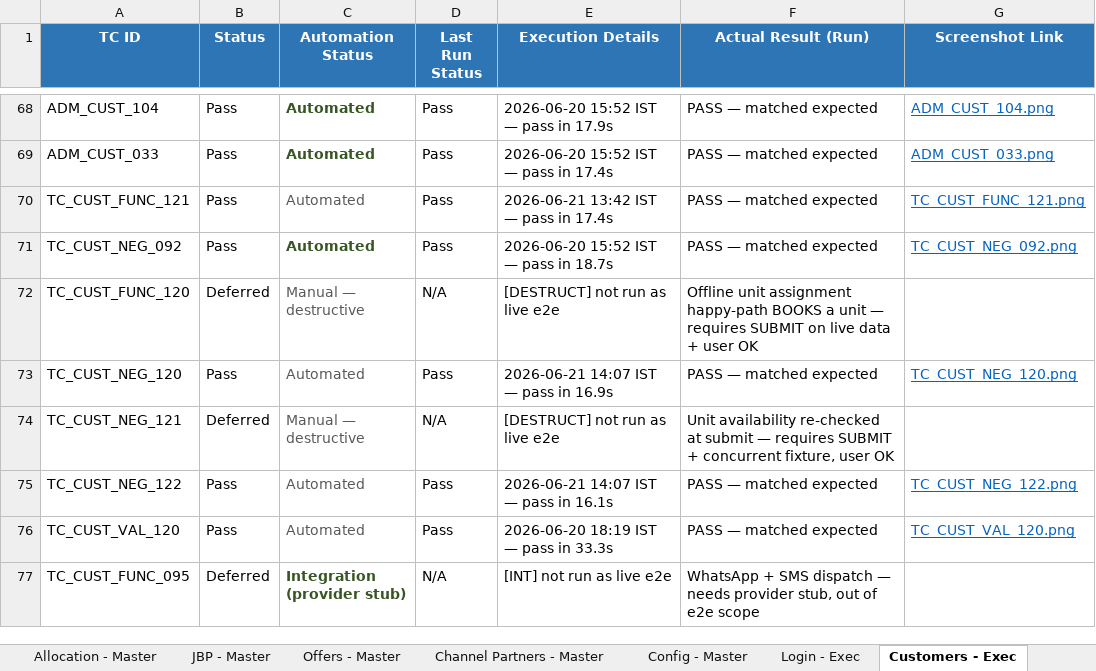
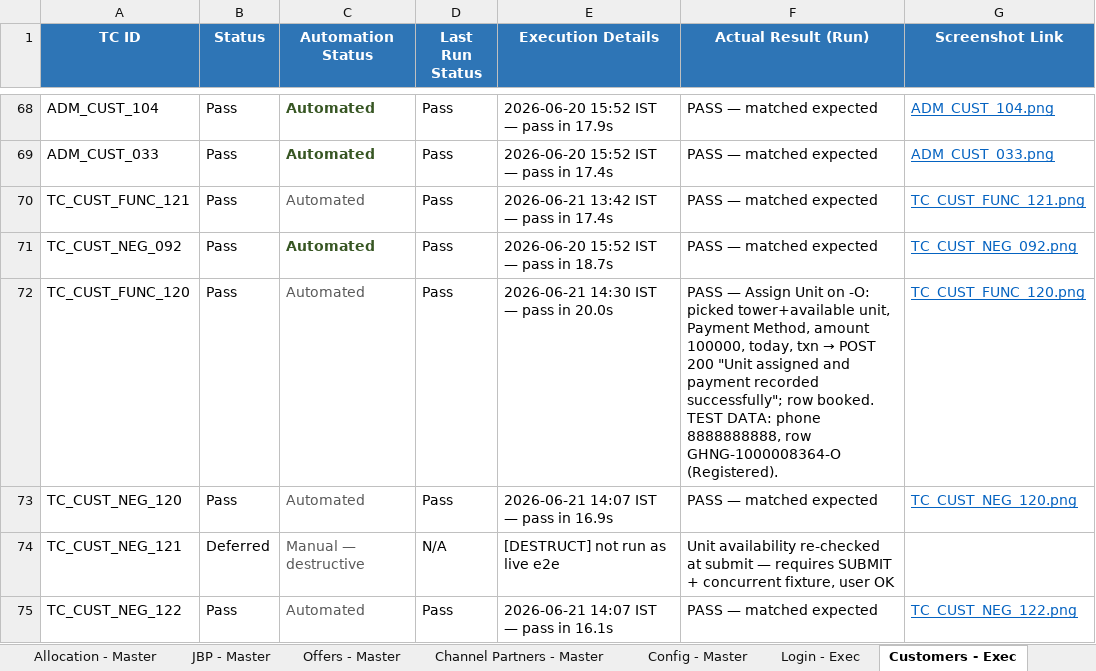
Before and after one commit to Anjalijha2/AI-Automation-hoabl, an Excel workbook: manual-qa-repository/07-execution/TestCases-AdminPortal.xlsx, sheet Customers - Exec, drawn as a sheet; only a part is shown, gaps mark what is left out; the shorter side is filled out with more unchanged rows; values as stored, in another font and other column widths than the file's, no borders; the diff names each change by its address in the sheet, - before the commit and + after, or states it on an @@ line.

```diff
--- a/manual-qa-repository/07-execution/TestCases-AdminPortal.xlsx (sheet Customers - Exec)
+++ b/manual-qa-repository/07-execution/TestCases-AdminPortal.xlsx (sheet Customers - Exec)
-B72 (Status): Deferred
+B72 (Status): Pass
-C72 (Automation Status): Manual — destructive
+C72 (Automation Status): Automated
-D72 (Last Run Status): N/A
+D72 (Last Run Status): Pass
-E72 (Execution Details): [DESTRUCT] not run as live e2e
+E72 (Execution Details): 2026-06-21 14:30 IST — pass in 20.0s
@@ F72 (Actual Result (Run)): Offline unit assignment happy-path BOOKS a unit — requires SUBMIT on live data + user OK → PASS — Assign Unit on -O: picked tower+available unit, Payment Method, amount 100000, today, txn → POST 200 "Unit assigned and payment recorded successfully"; row booked. TEST DATA: phone 8888888888, row GHNG-1000008364-O (Registered). @@
-G72 (Screenshot Link): (empty)
+G72 (Screenshot Link): TC_CUST_FUNC_120.png
```
Also changed, not shown: sheet Customers - Master, 3 other files.
